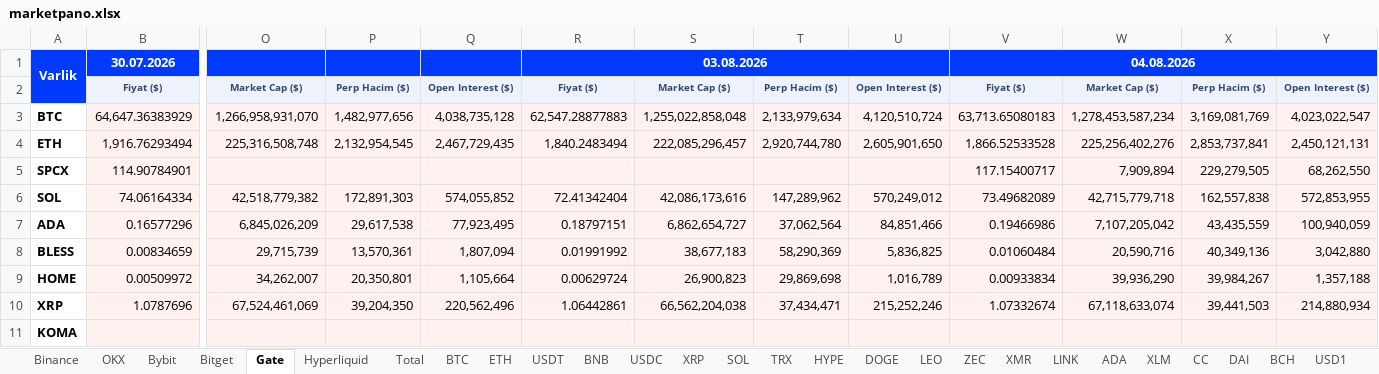
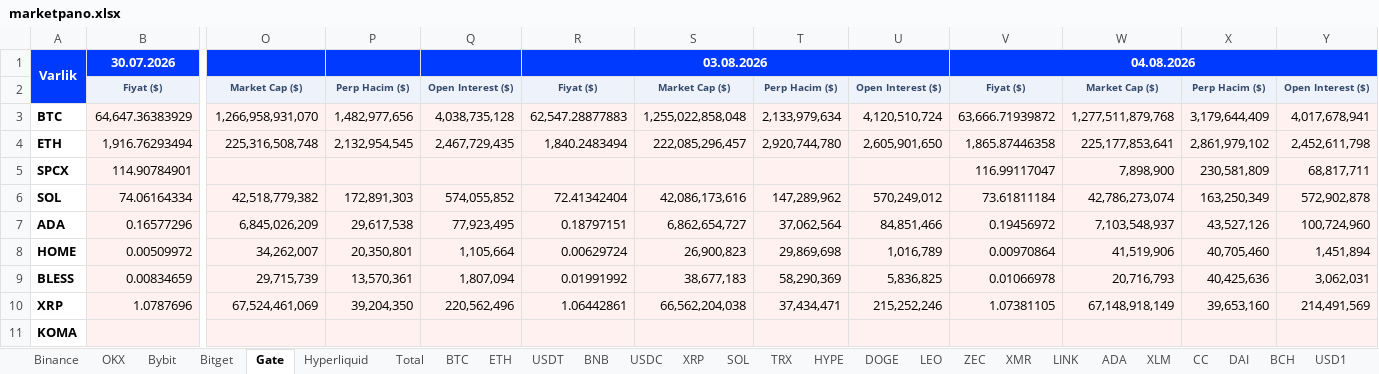
Before and after one commit to batuhanhelvaci-hub/marketpano, an Excel workbook: marketpano.xlsx, sheet Gate, drawn as a sheet; only a part is shown, gaps mark what is left out; values as stored, in another font and other column widths than the file's, no borders; removed rows and columns are numbered as before the commit, all else as after; rows hold the shown columns only; the diff covers the shown part only; the diff names each change by its address in the sheet, - before the commit and + after, or states it on an @@ line.

```diff
--- a/marketpano.xlsx (sheet Gate)
+++ b/marketpano.xlsx (sheet Gate)
-V3: 63,713.65080183
+V3: 63,666.71939872
-W3: 1,278,453,587,234
+W3: 1,277,511,879,768
-X3: 3,169,081,769
+X3: 3,179,644,409
-Y3: 4,023,022,547
+Y3: 4,017,678,941
-V4: 1,866.52533528
+V4: 1,865.87446358
-W4: 225,256,402,276
+W4: 225,177,853,641
-X4: 2,853,737,841
+X4: 2,861,979,102
-Y4: 2,450,121,131
+Y4: 2,452,611,798
-V5: 117.15400717
+V5: 116.99117047
-W5: 7,909,894
+W5: 7,898,900
-X5: 229,279,505
+X5: 230,581,809
-Y5: 68,262,550
+Y5: 68,817,711
-V6: 73.49682089
+V6: 73.61811184
-W6: 42,715,779,718
+W6: 42,786,273,074
-X6: 162,557,838
+X6: 163,250,349
-Y6: 572,853,955
+Y6: 572,902,878
-V7: 0.19466986
+V7: 0.19456972
-W7: 7,107,205,042
+W7: 7,103,548,937
-X7: 43,435,559
+X7: 43,527,126
-Y7: 100,940,059
+Y7: 100,724,960
-row 8: BLESS | 0.00834659 | 29,715,739 | 13,570,361 | 1,807,094 | 0.01991992 | 38,677,183 | 58,290,369 | 5,836,825 | 0.01060484 | 20,590,716 | 40,349,136 | 3,042,880
-V8: 0.00933834
+V8: 0.00970864
-W8: 39,936,290
+W8: 41,519,906
-X8: 39,984,267
+X8: 40,705,460
-Y8: 1,357,188
+Y8: 1,451,894
+row 9: BLESS | 0.00834659 | 29,715,739 | 13,570,361 | 1,807,094 | 0.01991992 | 38,677,183 | 58,290,369 | 5,836,825 | 0.01066978 | 20,716,793 | 40,425,636 | 3,062,031
-V10: 1.07332674
+V10: 1.07381105
-W10: 67,118,633,074
+W10: 67,148,918,149
-X10: 39,441,503
+X10: 39,653,160
-Y10: 214,880,934
+Y10: 214,491,569
```
Also changed, not shown: 27 added rows, 27 removed rows and 461 edited cells elsewhere in this sheet, sheet Total, sheet Bitget, sheet OKX, sheet Hyperliquid, sheet Bybit, sheet Binance, 8 other files.
